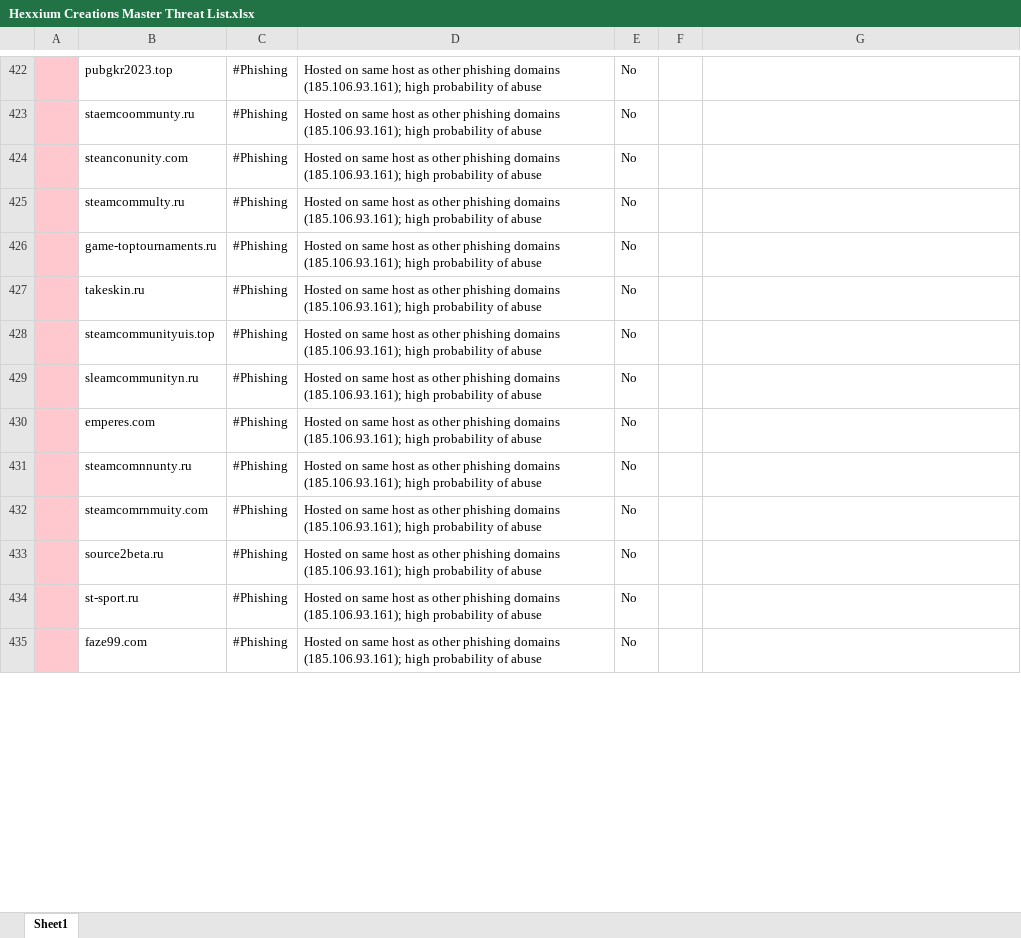
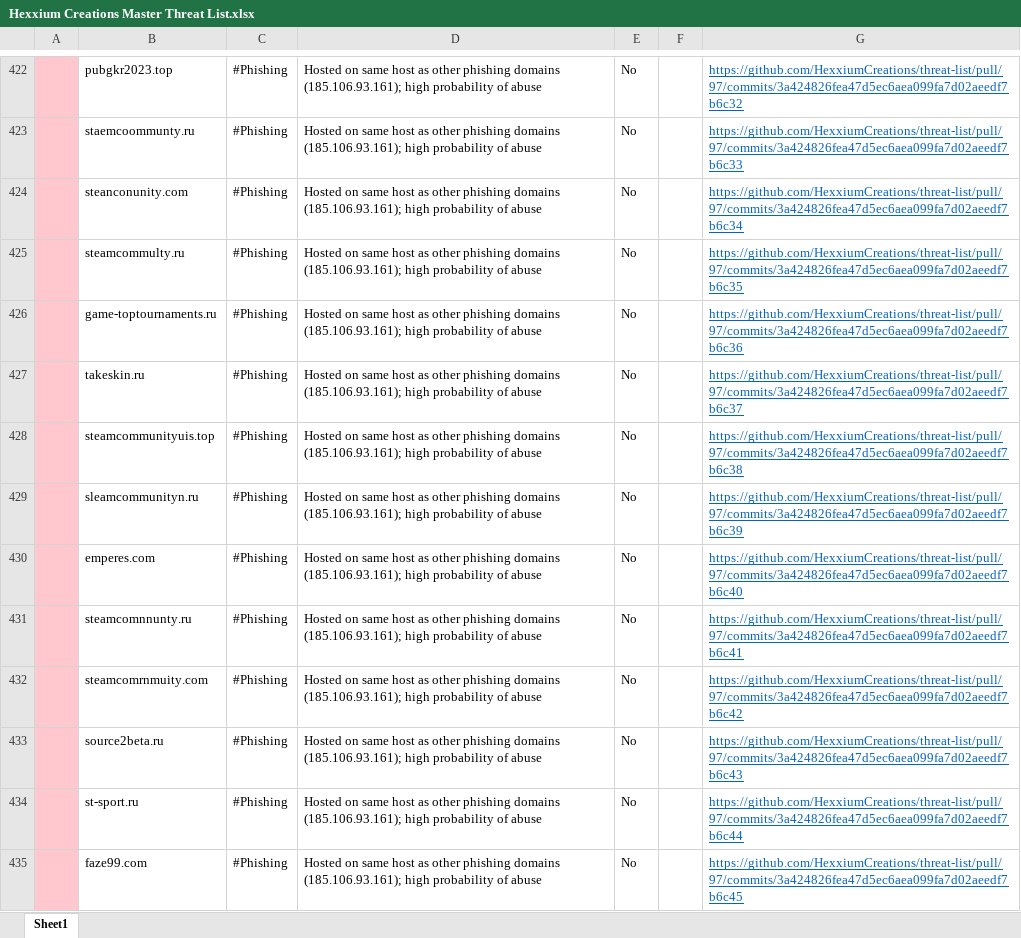
Before and after one commit to HexxiumCreations/threat-list, an Excel workbook: Hexxium Creations Master Threat List.xlsx, sheet Sheet1, drawn as a sheet; only a part is shown, gaps mark what is left out; values as stored, in another font and other column widths than the file's, no borders; the diff covers the shown part only; the diff names each change by its address in the sheet, - before the commit and + after, or states it on an @@ line.

Commit message:
Update 6/16/2023
Added referring commit URL for tracking to latest PR

```diff
--- a/Hexxium Creations Master Threat List.xlsx (sheet Sheet1)
+++ b/Hexxium Creations Master Threat List.xlsx (sheet Sheet1)
-G422: (empty)
+G422: https://github.com/HexxiumCreations/threat-list/pull/97/commits/3a424826fea47d5ec6aea099fa7d02aeedf7b6c32
-G423: (empty)
+G423: https://github.com/HexxiumCreations/threat-list/pull/97/commits/3a424826fea47d5ec6aea099fa7d02aeedf7b6c33
-G424: (empty)
+G424: https://github.com/HexxiumCreations/threat-list/pull/97/commits/3a424826fea47d5ec6aea099fa7d02aeedf7b6c34
-G425: (empty)
+G425: https://github.com/HexxiumCreations/threat-list/pull/97/commits/3a424826fea47d5ec6aea099fa7d02aeedf7b6c35
-G426: (empty)
+G426: https://github.com/HexxiumCreations/threat-list/pull/97/commits/3a424826fea47d5ec6aea099fa7d02aeedf7b6c36
-G427: (empty)
+G427: https://github.com/HexxiumCreations/threat-list/pull/97/commits/3a424826fea47d5ec6aea099fa7d02aeedf7b6c37
-G428: (empty)
+G428: https://github.com/HexxiumCreations/threat-list/pull/97/commits/3a424826fea47d5ec6aea099fa7d02aeedf7b6c38
-G429: (empty)
+G429: https://github.com/HexxiumCreations/threat-list/pull/97/commits/3a424826fea47d5ec6aea099fa7d02aeedf7b6c39
-G430: (empty)
+G430: https://github.com/HexxiumCreations/threat-list/pull/97/commits/3a424826fea47d5ec6aea099fa7d02aeedf7b6c40
-G431: (empty)
+G431: https://github.com/HexxiumCreations/threat-list/pull/97/commits/3a424826fea47d5ec6aea099fa7d02aeedf7b6c41
-G432: (empty)
+G432: https://github.com/HexxiumCreations/threat-list/pull/97/commits/3a424826fea47d5ec6aea099fa7d02aeedf7b6c42
-G433: (empty)
+G433: https://github.com/HexxiumCreations/threat-list/pull/97/commits/3a424826fea47d5ec6aea099fa7d02aeedf7b6c43
-G434: (empty)
+G434: https://github.com/HexxiumCreations/threat-list/pull/97/commits/3a424826fea47d5ec6aea099fa7d02aeedf7b6c44
-G435: (empty)
+G435: https://github.com/HexxiumCreations/threat-list/pull/97/commits/3a424826fea47d5ec6aea099fa7d02aeedf7b6c45
```
Also changed, not shown: 286 edited cells elsewhere in this sheet.
